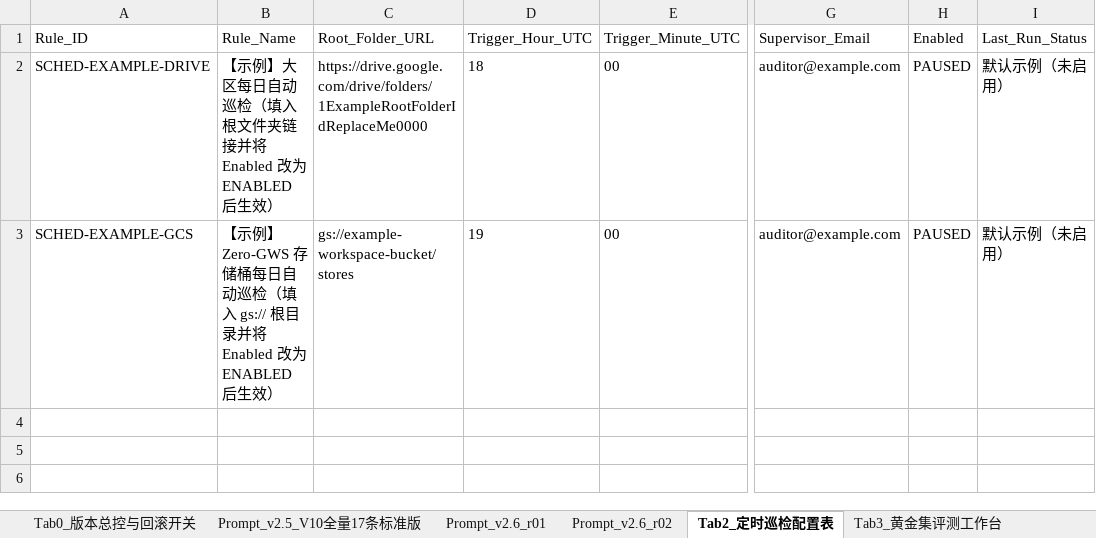
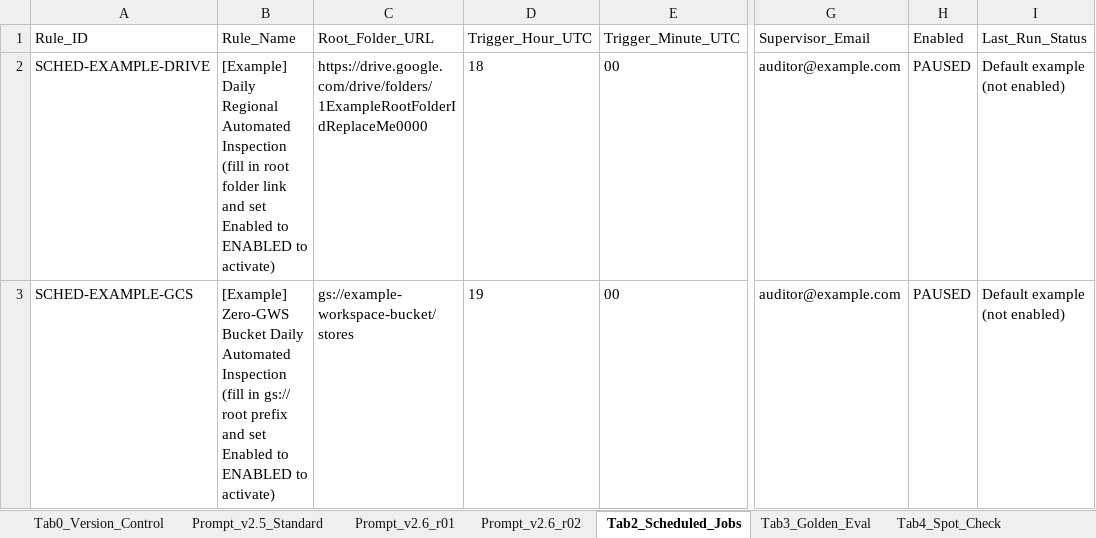
Before and after one commit to percy-han/cctv-audit-with-GE, an Excel workbook: sop/master_sheet.xlsx, sheet Tab2_Scheduled_Jobs, drawn as a sheet; only a part is shown, gaps mark what is left out; values as stored, in another font and other column widths than the file's, no borders; the diff names each change by its address in the sheet, - before the commit and + after, or states it on an @@ line.

Commit message:
feat(i18n): full English-by-default core, SOP & eval pipeline with bilingual (EN | 中文) supervisor portal

```diff
--- a/sop/master_sheet.xlsx (sheet Tab2_Scheduled_Jobs)
+++ b/sop/master_sheet.xlsx (sheet Tab2_Scheduled_Jobs)
-sheet tab: Tab0_版本总控与回滚开关
+sheet tab: Tab0_Version_Control
-sheet tab: Prompt_v2.5_V10全量17条标准版
+sheet tab: Prompt_v2.5_Standard
-sheet tab: Tab2_定时巡检配置表
+sheet tab: Tab2_Scheduled_Jobs
-sheet tab: Tab3_黄金集评测工作台
+sheet tab: Tab3_Golden_Eval
-B2 (Rule_Name): 【示例】大区每日自动巡检（填入根文件夹链接并将 Enabled 改为 ENABLED 后生效）
+B2 (Rule_Name): [Example] Daily Regional Automated Inspection (fill in root folder link and set Enabled to ENABLED to activate)
-I2:I3 (Last_Run_Status): 默认示例（未启用）
+I2:I3 (Last_Run_Status): Default example (not enabled)
-B3 (Rule_Name): 【示例】Zero-GWS 存储桶每日自动巡检（填入 gs:// 根目录并将 Enabled 改为 ENABLED 后生效）
+B3 (Rule_Name): [Example] Zero-GWS Bucket Daily Automated Inspection (fill in gs:// root prefix and set Enabled to ENABLED to activate)
```
Also changed, not shown: sheet Prompt_v2.5_Standard, sheet Prompt_v2.6_r01, sheet Prompt_v2.6_r02, sheet Tab4_Spot_Check, sheet Tab0_Version_Control, sheet Tab3_Golden_Eval, other sheet tabs, 32 other files.
